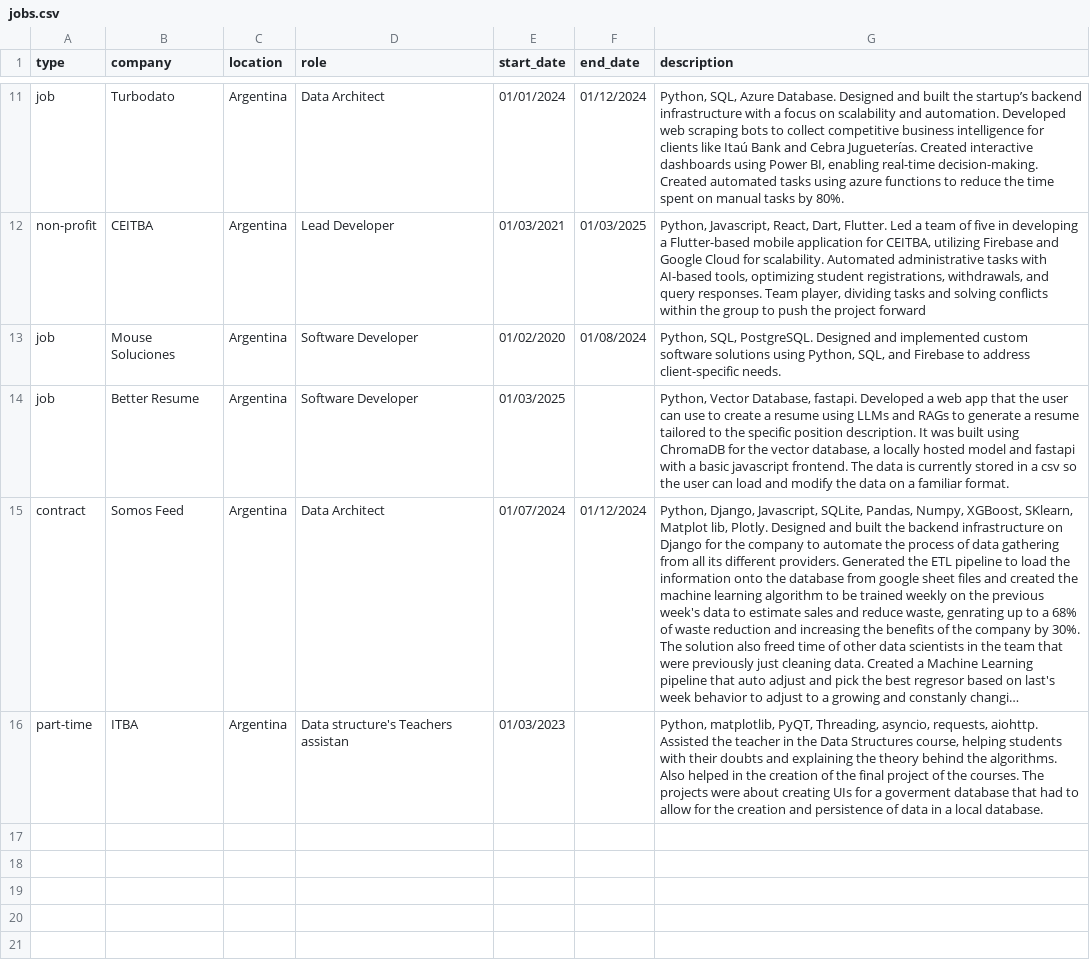
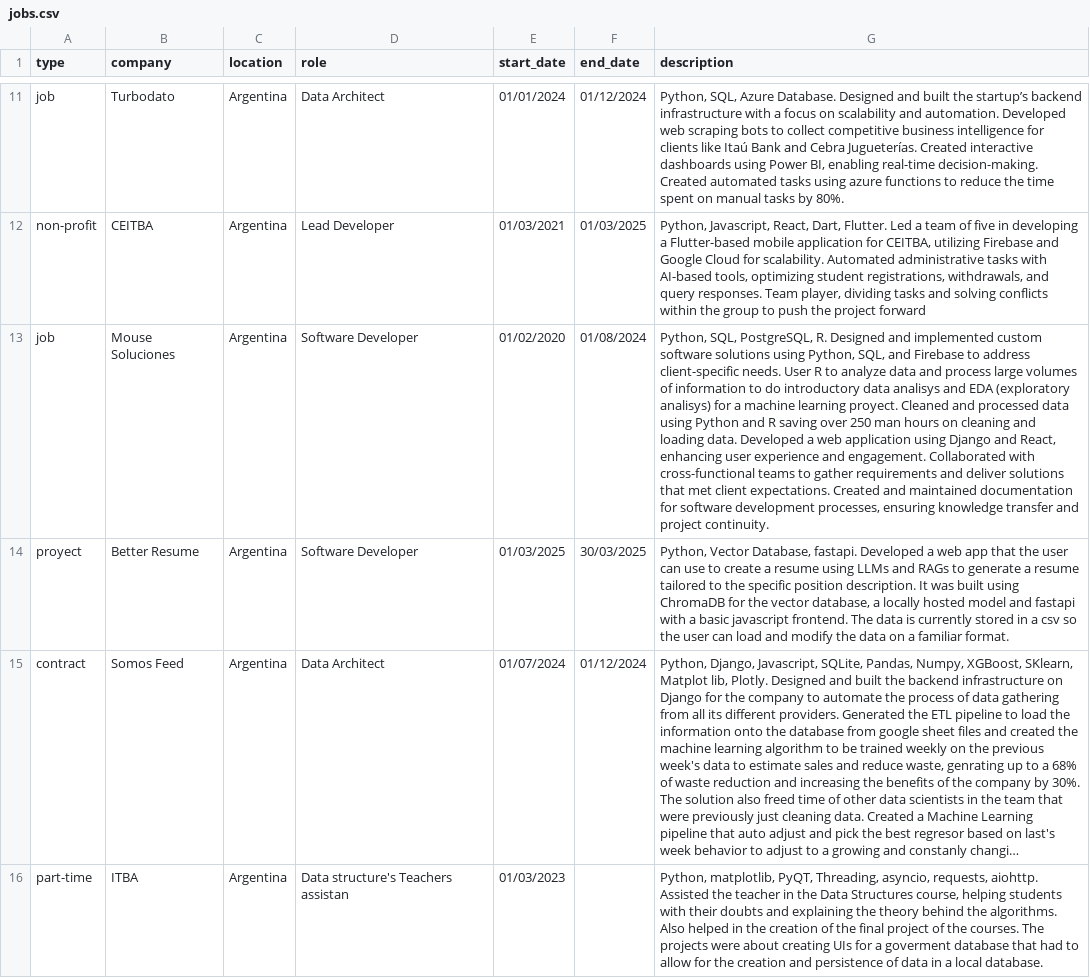
Before and after one commit to IanDalton/BetterResume, a CSV file: jobs.csv, drawn as a sheet; only a part is shown, gaps mark what is left out; long unchanged cells end in …; the diff names each change by its address in the sheet, - before the commit and + after, or states it on an @@ line.

```diff
--- a/jobs.csv
+++ b/jobs.csv
-G13 (description): Python, SQL, PostgreSQL. Designed and implemented custom software solutions using Python, SQL, and Firebase to address client-specific needs.
+G13 (description): Python, SQL, PostgreSQL, R. Designed and implemented custom software solutions using Python, SQL, and Firebase to address client-specific needs. User R to analyze data and process large volumes of information to do introductory data analisys and EDA (exploratory analisys) for a machine learning proyect. Cleaned and processed data using Python and R saving over 250 man hours on cleaning and loading data. Developed a web application using Django and React, enhancing user experience and engagement. Collaborated with cross-functional teams to gather requirements and deliver solutions that met client expectations. Created and maintained documentation for software development processes, ensuring knowledge transfer and project continuity.
-A14 (type): job
+A14 (type): proyect
-F14 (end_date): (empty)
+F14 (end_date): 30/03/2025
```
Also changed, not shown: 8 other files.
